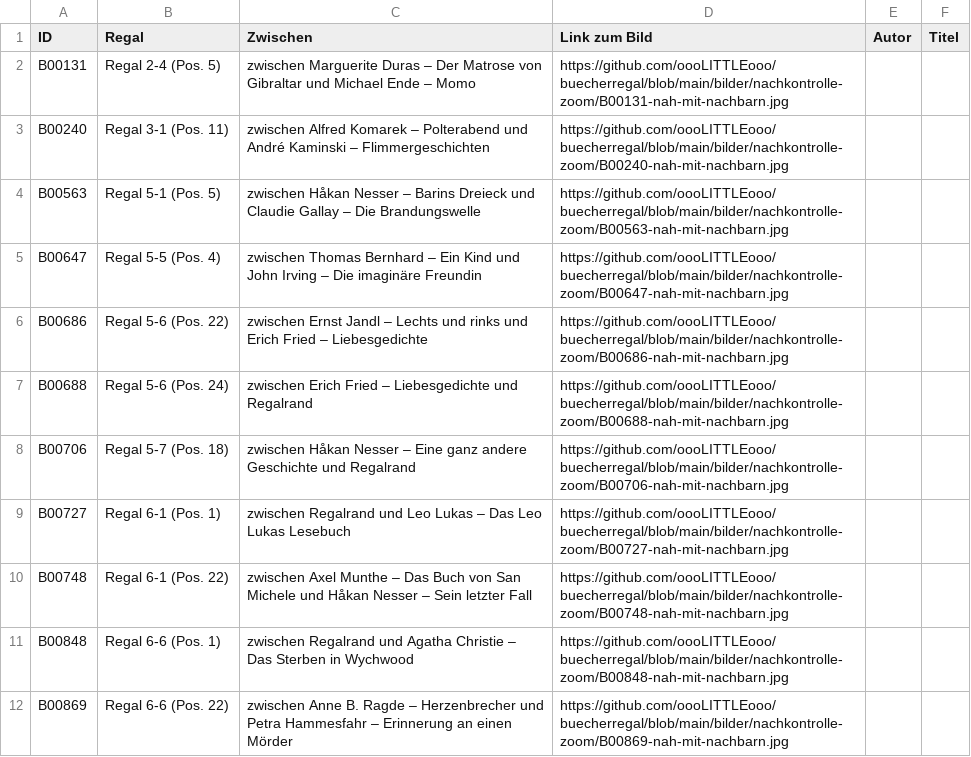
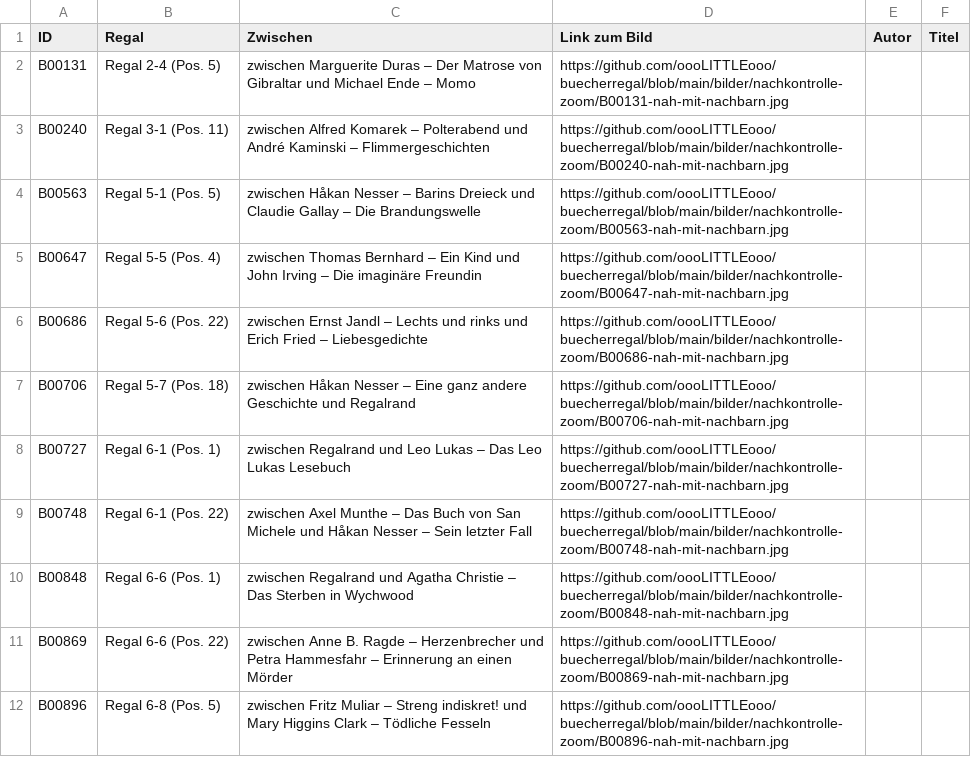
Before and after one commit to oooLITTLEooo/buecherregal, a CSV file: daten/nachkontrolle/nicht-erkannt.csv, drawn as a sheet; only a part is shown; the shorter side is filled out with more unchanged rows; the diff names each change by its address in the sheet, - before the commit and + after, or states it on an @@ line.

Commit message:
B00688: Frank Hoffmann Weihnachten in Wien bestaetigt, weiter mit B00706

```diff
--- a/daten/nachkontrolle/nicht-erkannt.csv
+++ b/daten/nachkontrolle/nicht-erkannt.csv
-row 7: B00688 | Regal 5-6 (Pos. 24) | zwischen Erich Fried – Liebesgedichte und Regalrand | https://github.com/oooLITTLEooo/buecherregal/blob/main/bilder/nachkontrolle-zoom/B00688-nah-mit-nachbarn.jpg
```
